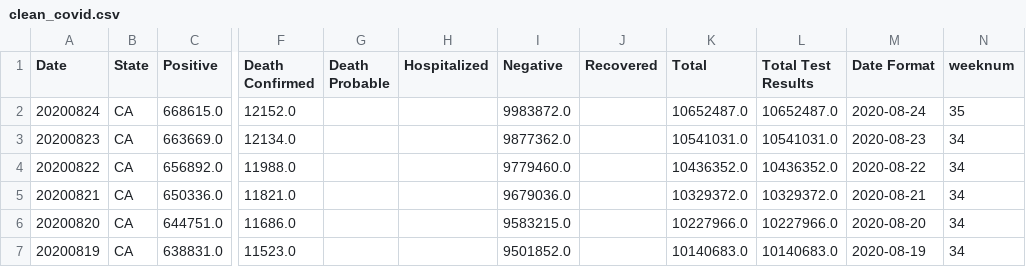
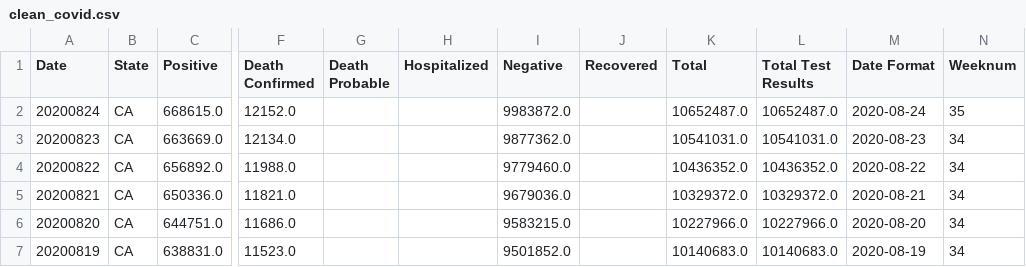
Before and after one commit to GPSHUB/COVID_HEALTH_PROJECT, a CSV file: ProjectFolderAG/output_data/clean_covid.csv, drawn as a sheet; only a part is shown, gaps mark what is left out; the diff names each change by its address in the sheet, - before the commit and + after, or states it on an @@ line.

```diff
--- a/ProjectFolderAG/output_data/clean_covid.csv
+++ b/ProjectFolderAG/output_data/clean_covid.csv
-N1: weeknum
+N1: Weeknum
```
Also changed, not shown: 19 other files.
